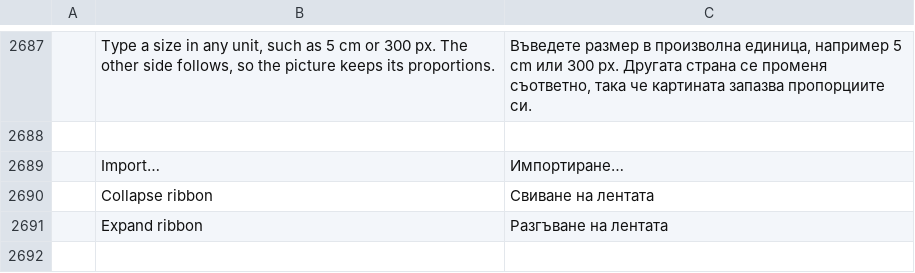
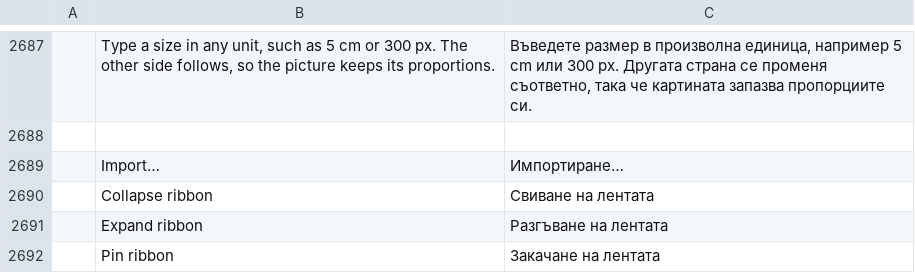
Before and after one commit to chelyabinsk/wordcraft, a TSV file: crates/ui-egui/src/i18n/bg.tsv, drawn as a sheet; only a part is shown, gaps mark what is left out.

Commit message:
UI: distinguish temporary ribbon pinning from expansion

```diff
--- a/crates/ui-egui/src/i18n/bg.tsv
+++ b/crates/ui-egui/src/i18n/bg.tsv
@@ -2691 +2691,2 @@
 	Expand ribbon	Разгъване на лентата
+	Pin ribbon	Закачане на лентата
```
Also changed, not shown: crates/ui-egui/src/i18n/es.tsv, crates/ui-egui/src/i18n/hu.tsv, 23 other files.
